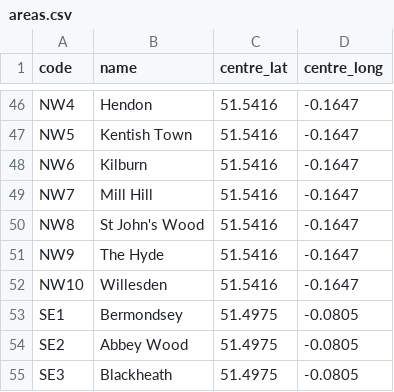
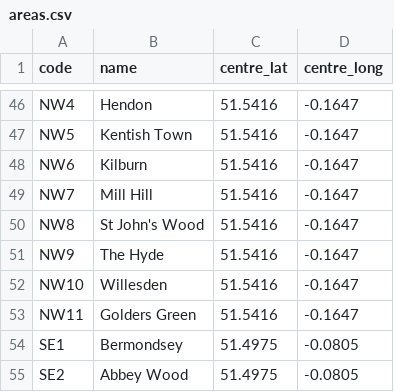
Before and after one commit to orynamg/final_year_project, a CSV file: api/data/areas.csv, drawn as a sheet; only a part is shown, gaps mark what is left out; the shorter side is filled out with more unchanged rows.

```diff
--- a/api/data/areas.csv
+++ b/api/data/areas.csv
@@ -52,2 +52,3 @@ NW9,The Hyde,51.5416,-0.1647
 NW10,Willesden,51.5416,-0.1647
+NW11,Golders Green,51.5416,-0.1647
 SE1,Bermondsey,51.4975,-0.0805
```
Also changed, not shown: 5 other files.
